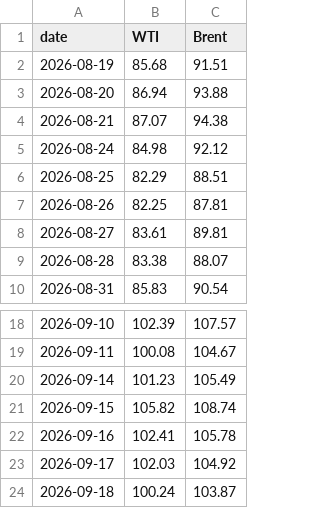
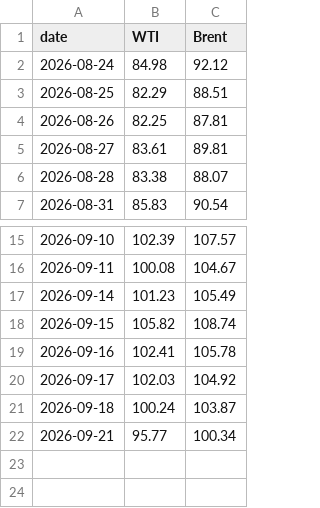
Before and after one commit to cbs-news-data/oil-prices, a CSV file: data/wti_brent_30days.csv, drawn as a sheet; only a part is shown, gaps mark what is left out.

```diff
--- a/data/wti_brent_30days.csv
+++ b/data/wti_brent_30days.csv
@@ -1,5 +1,2 @@
 "date","WTI","Brent"
-2026-08-19,85.68,91.51
-2026-08-20,86.94,93.88
-2026-08-21,87.07,94.38
 2026-08-24,84.98,92.12
@@ -24 +21,2 @@
 2026-09-18,100.24,103.87
+2026-09-21,95.77,100.34
```
Also changed, not shown: data/wti_brent_1year.csv, data/wti_brent_5years.csv.
